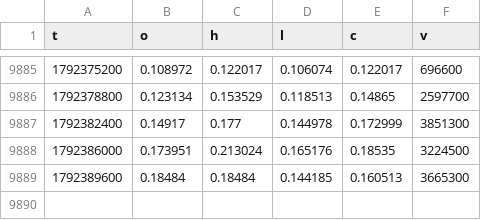
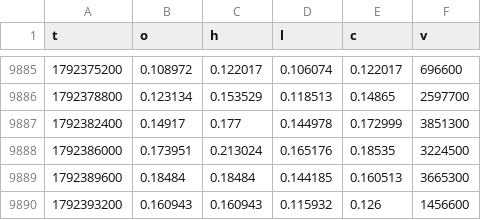
Before and after one commit to iamuna/blofinbot, a CSV file: hours/Q.csv, drawn as a sheet; only a part is shown, gaps mark what is left out; the diff names each change by its address in the sheet, - before the commit and + after, or states it on an @@ line.

```diff
--- a/hours/Q.csv
+++ b/hours/Q.csv
+row 9890: 1792393200 | 0.160943 | 0.160943 | 0.115932 | 0.126 | 1456600
```
Also changed, not shown: hours/BCH.funding.csv, hours/DOGE.funding.csv, 39 other files.
